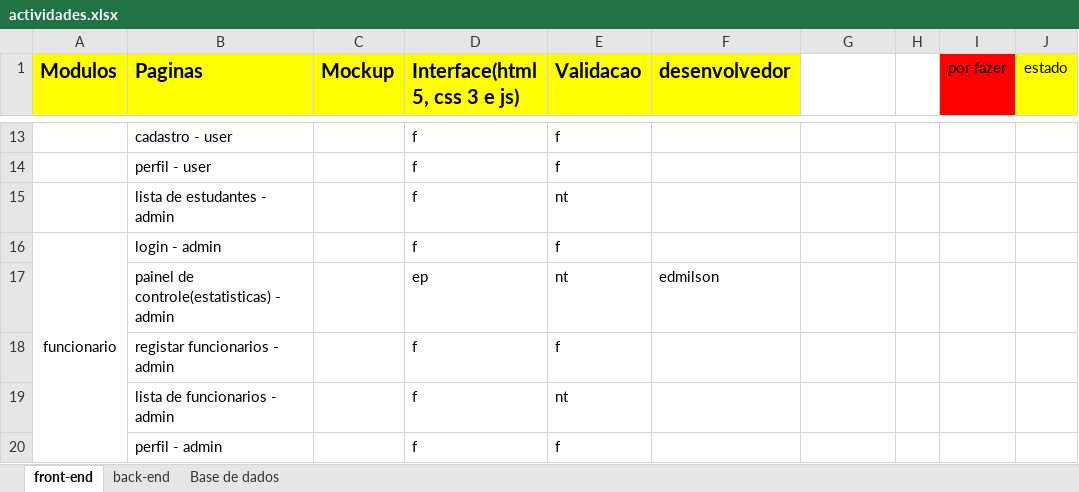
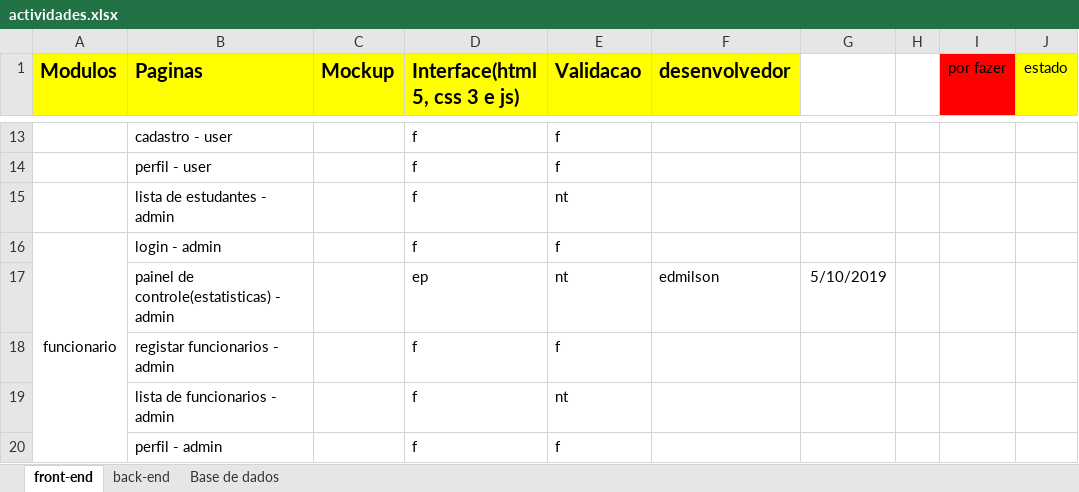
Before and after one commit to yulaGuivala/Gestao-de-Biblioteca, an Excel workbook: Documentacao/actividades.xlsx, sheet front-end, drawn as a sheet; only a part is shown, gaps mark what is left out; values as stored, in another font and other column widths than the file's, no borders; conditional formats not drawn; the diff names each change by its address in the sheet, - before the commit and + after, or states it on an @@ line.

```diff
--- a/Documentacao/actividades.xlsx (sheet front-end)
+++ b/Documentacao/actividades.xlsx (sheet front-end)
-G17: (empty)
+G17: 5/10/2019
```
Also changed, not shown: sheet back-end.
